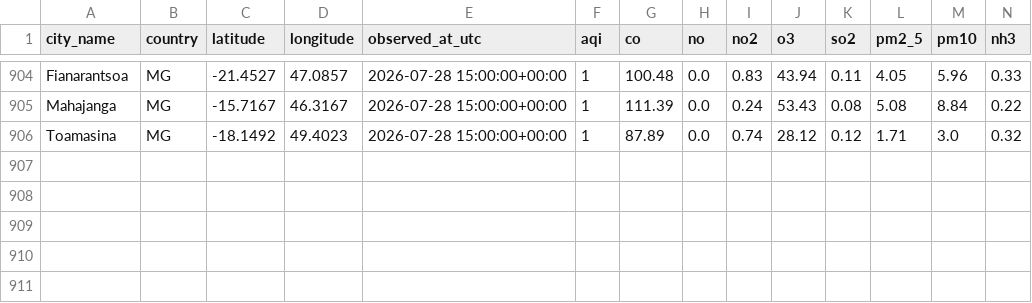
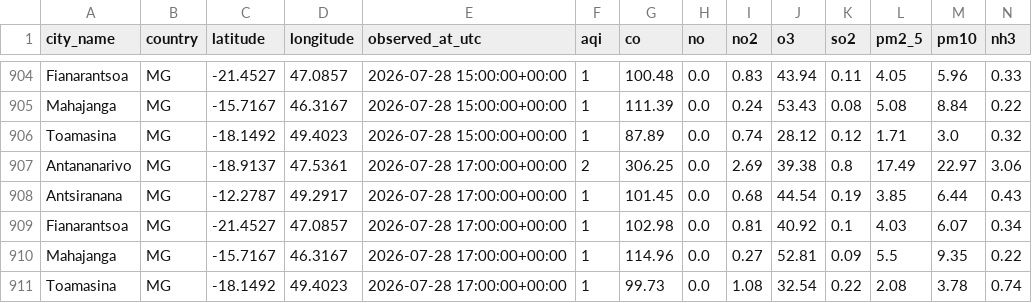
Before and after one commit to gaelraj/air-quality-pipeline-dalton, a CSV file: data/clean/air_quality_clean.csv, drawn as a sheet; only a part is shown, gaps mark what is left out; rows hold the shown columns only; the diff names each change by its address in the sheet, - before the commit and + after, or states it on an @@ line.

```diff
--- a/data/clean/air_quality_clean.csv
+++ b/data/clean/air_quality_clean.csv
+row 907: Antananarivo | MG | -18.9137 | 47.5361 | 2026-07-28 17:00:00+00:00 | 2 | 306.25 | 0.0 | 2.69 | 39.38 | 0.8 | 17.49 | 22.97 | 3.06
+row 908: Antsiranana | MG | -12.2787 | 49.2917 | 2026-07-28 17:00:00+00:00 | 1 | 101.45 | 0.0 | 0.68 | 44.54 | 0.19 | 3.85 | 6.44 | 0.43
+row 909: Fianarantsoa | MG | -21.4527 | 47.0857 | 2026-07-28 17:00:00+00:00 | 1 | 102.98 | 0.0 | 0.81 | 40.92 | 0.1 | 4.03 | 6.07 | 0.34
+row 910: Mahajanga | MG | -15.7167 | 46.3167 | 2026-07-28 17:00:00+00:00 | 1 | 114.96 | 0.0 | 0.27 | 52.81 | 0.09 | 5.5 | 9.35 | 0.22
+row 911: Toamasina | MG | -18.1492 | 49.4023 | 2026-07-28 17:00:00+00:00 | 1 | 99.73 | 0.0 | 1.08 | 32.54 | 0.22 | 2.08 | 3.78 | 0.74
```
Also changed, not shown: 5 other files.
